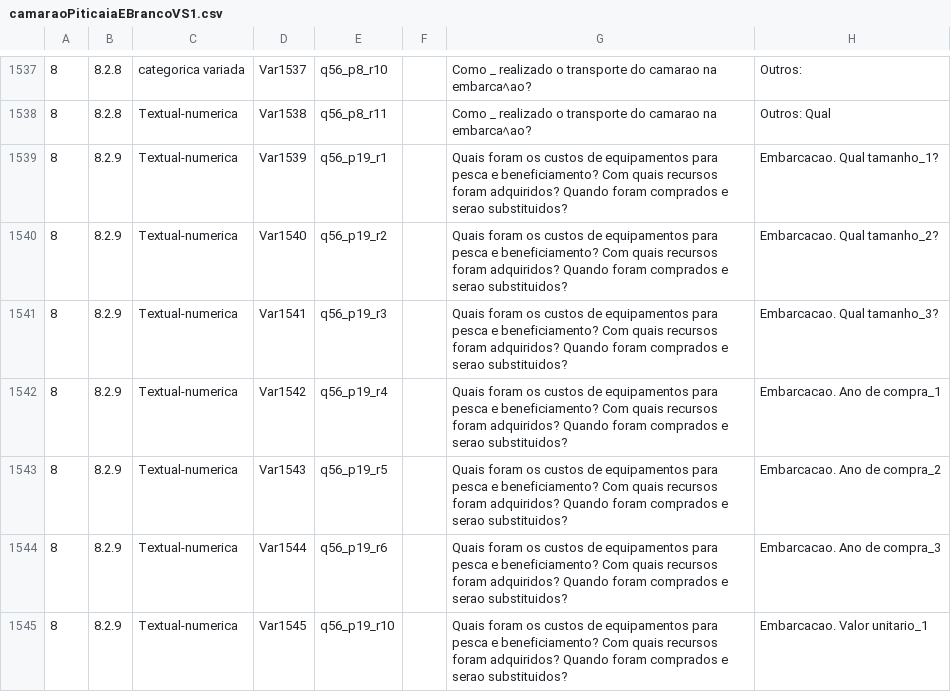
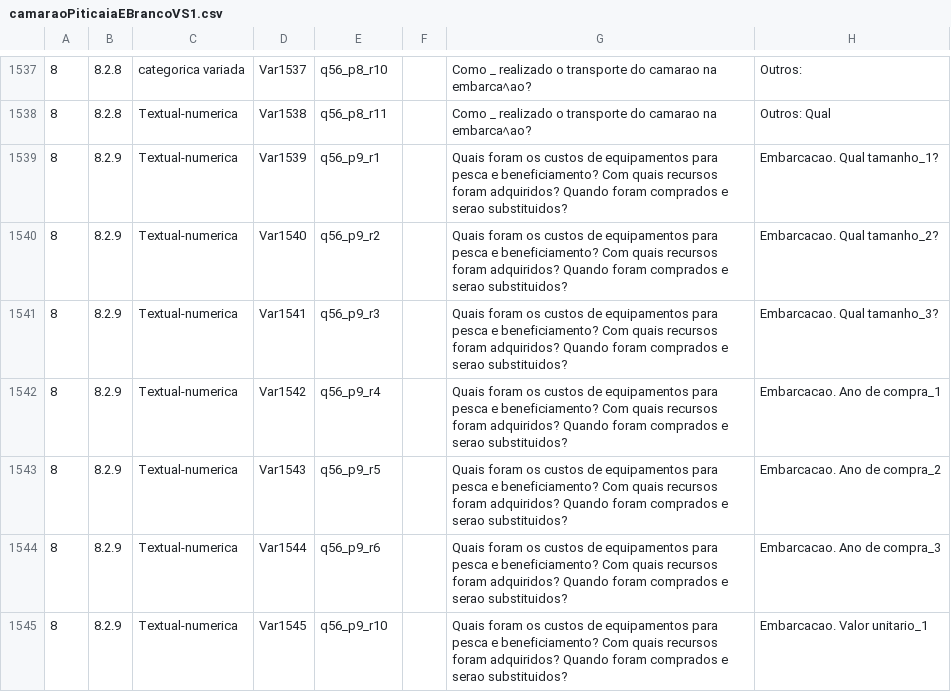
Before and after one commit to yesusvera/appescawebABRIL2016, a CSV file: appesca-web/src/main/webapp/WEB-INF/exportacaoTemplates/camaraoPiticaiaEBrancoVS1.csv, drawn as a sheet; only a part is shown, gaps mark what is left out; the diff covers the shown part only; the diff names each change by its address in the sheet, - before the commit and + after, or states it on an @@ line.

```diff
--- a/appesca-web/src/main/webapp/WEB-INF/exportacaoTemplates/camaraoPiticaiaEBrancoVS1.csv
+++ b/appesca-web/src/main/webapp/WEB-INF/exportacaoTemplates/camaraoPiticaiaEBrancoVS1.csv
-E1539: q56_p19_r1
+E1539: q56_p9_r1
-E1540: q56_p19_r2
+E1540: q56_p9_r2
-E1541: q56_p19_r3
+E1541: q56_p9_r3
-E1542: q56_p19_r4
+E1542: q56_p9_r4
-E1543: q56_p19_r5
+E1543: q56_p9_r5
-E1544: q56_p19_r6
+E1544: q56_p9_r6
-E1545: q56_p19_r10
+E1545: q56_p9_r10
```
Also changed, not shown: 41 edited cells elsewhere in this file, 1 other file.
